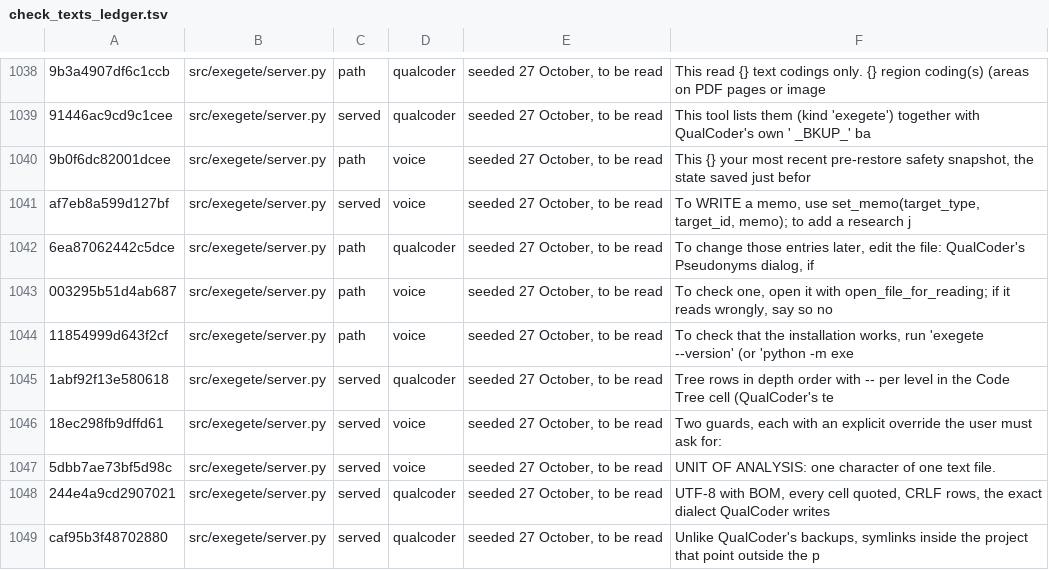
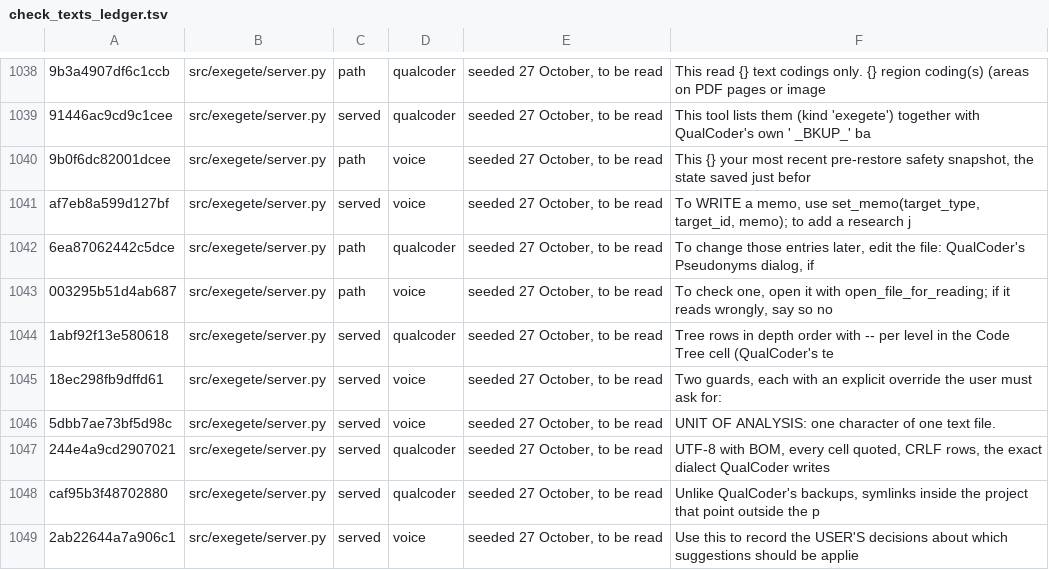
Before and after one commit to nicotem/exegete, a TSV file: scripts/check_texts_ledger.tsv, drawn as a sheet; only a part is shown, gaps mark what is left out; the shorter side is filled out with more unchanged rows; the diff names each change by its address in the sheet, - before the commit and + after, or states it on an @@ line.

```diff
--- a/scripts/check_texts_ledger.tsv
+++ b/scripts/check_texts_ledger.tsv
-row 1044: 11854999d643f2cf | src/exegete/server.py | path | voice | seeded 27 October, to be read | To check that the installation works, run 'exegete --version' (or 'python -m exe
```
Also changed, not shown: 2 other files.
